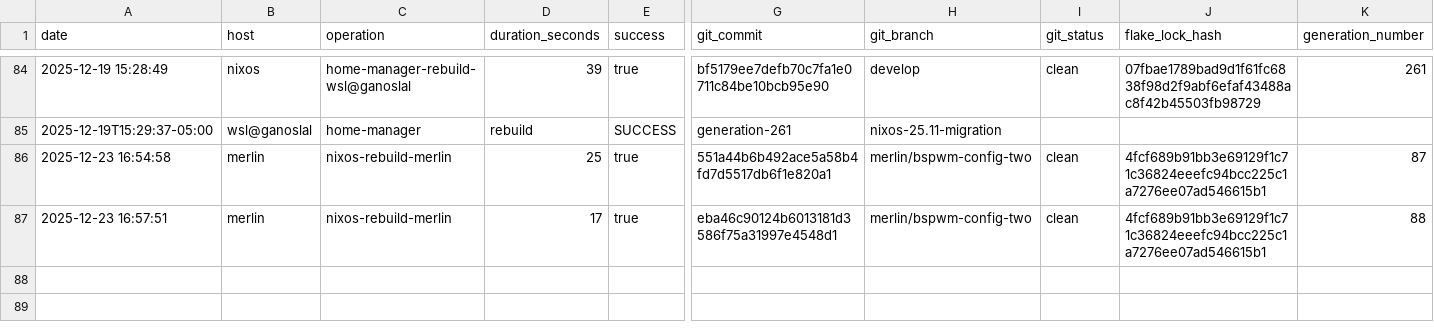
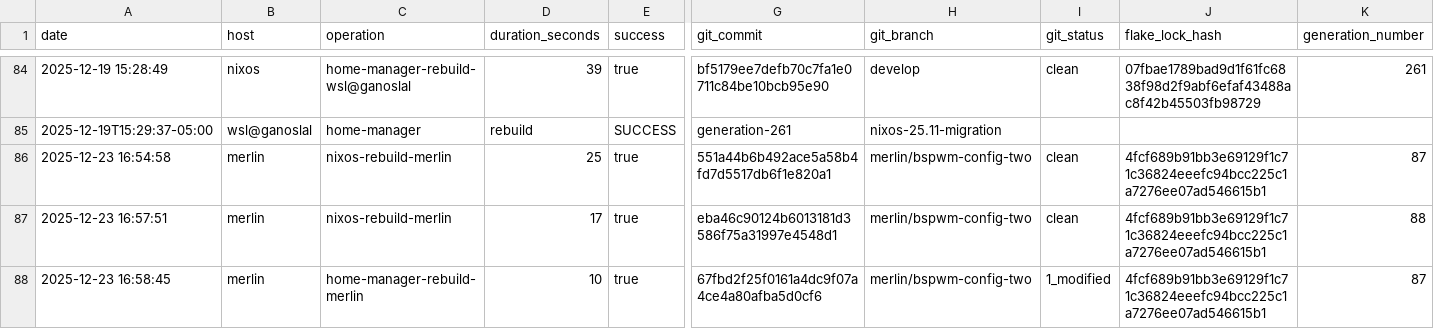
Before and after one commit to gignsky/.dotfiles, a CSV file: scottys-journal/metrics/build-performance.csv, drawn as a sheet; only a part is shown, gaps mark what is left out; rows hold the shown columns only; the diff names each change by its address in the sheet, - before the commit and + after, or states it on an @@ line.

Commit message:
gig@merlin: 2025-12-23 16:55 : id 87 -> /nix/store/6fznxx83xm7bn5kjx6p6w4w7hirx4a5y-home-manager-generation (current)

```diff
--- a/scottys-journal/metrics/build-performance.csv
+++ b/scottys-journal/metrics/build-performance.csv
+row 88: 2025-12-23 16:58:45 | merlin | home-manager-rebuild-merlin | 10 | true | 67fbd2f25f0161a4dc9f07a4ce4a80afba5d0cf6 | merlin/bspwm-config-two | 1_modified | 4fcf689b91bb3e69129f1c71c36824eeefc94bcc225c1a7276ee07ad546615b1 | 87
```
Also changed, not shown: 1 other file.
